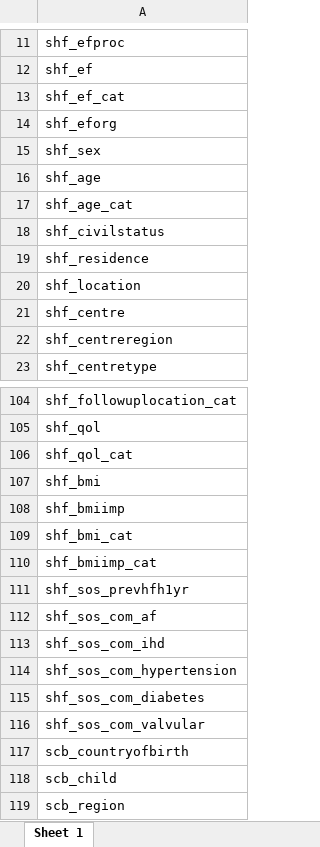
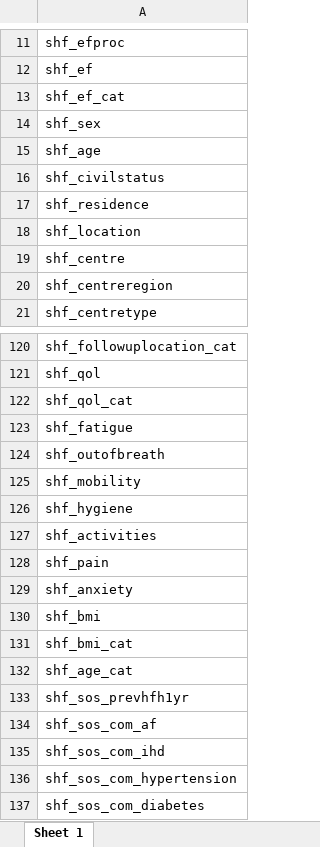
Before and after one commit to KIHeartFailure/shfdb4dm, an Excel workbook: metadata/tmp_meta_variables.xlsx, sheet Sheet 1, drawn as a sheet; only a part is shown, gaps mark what is left out; the shorter side is filled out with more unchanged rows; values as stored, in another font and other column widths than the file's, no borders; removed rows and columns are numbered as before the commit, all else as after; the diff covers the shown part only; the diff names each change by its address in the sheet, - before the commit and + after, or states it on an @@ line.

```diff
--- a/metadata/tmp_meta_variables.xlsx (sheet Sheet 1)
+++ b/metadata/tmp_meta_variables.xlsx (sheet Sheet 1)
-row 14: shf_eforg
-row 17: shf_age_cat
+row 123: shf_fatigue
+row 124: shf_outofbreath
+row 125: shf_mobility
+row 126: shf_hygiene
+row 127: shf_activities
+row 128: shf_pain
+row 129: shf_anxiety
-row 108: shf_bmiimp
-A132: shf_bmiimp_cat
+A132: shf_age_cat
```
Also changed, not shown: 18 added rows elsewhere in this sheet, metadata/meta_variables.xlsx, 28 other files.
